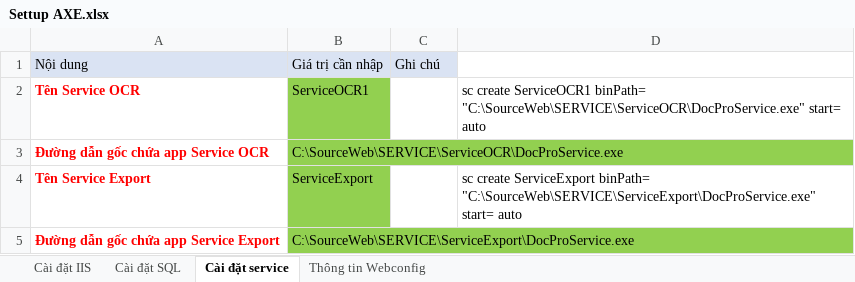
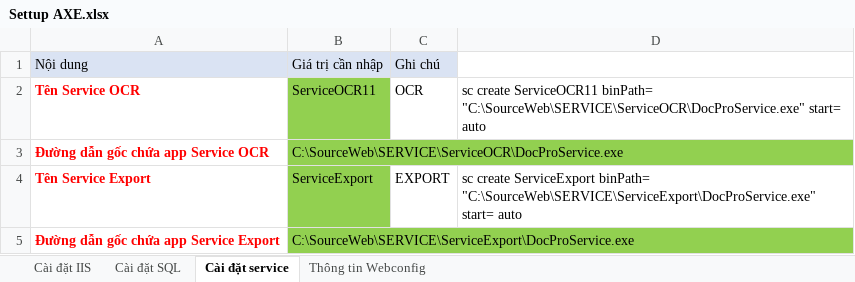
Before and after one commit to cuongnguyen24/CauHinhHeThongAXE, an Excel workbook: ExcelCauHinh/Settup AXE.xlsx, sheet Cài đặt service, drawn as a sheet; values as stored, in another font and other column widths than the file's, no borders; the diff names each change by its address in the sheet, - before the commit and + after, or states it on an @@ line.

Commit message:
Cập nhật tool service có thể tạo nhiều service cùng lúc, và phân biệt loại service ở cột Ghi chú

```diff
--- a/ExcelCauHinh/Settup AXE.xlsx (sheet Cài đặt service)
+++ b/ExcelCauHinh/Settup AXE.xlsx (sheet Cài đặt service)
-B2: ServiceOCR1
+B2: ServiceOCR11
-C2: (empty)
+C2: OCR
-D2: sc create ServiceOCR1 binPath= "C:\SourceWeb\SERVICE\ServiceOCR\DocProService.exe"…
+D2: sc create ServiceOCR11 binPath= "C:\SourceWeb\SERVICE\ServiceOCR\DocProService.exe"…
-C4: (empty)
+C4: EXPORT
```
Also changed, not shown: sheet Thông tin Webconfig, 1 other file.
